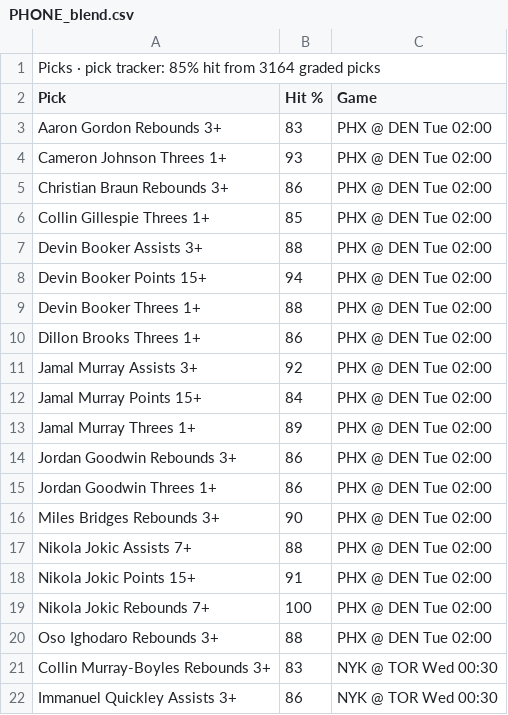
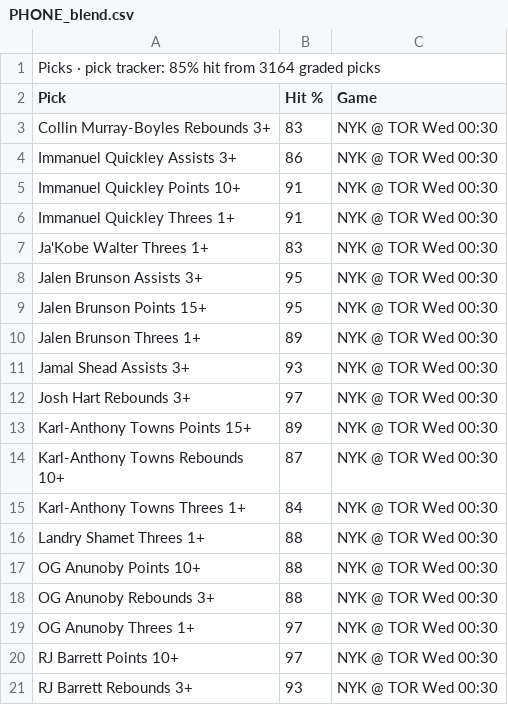
Before and after one commit to 7wilite7/Nba-Stats, a CSV file: out/PHONE_blend.csv, drawn as a sheet; only a part is shown; the shorter side is filled out with more unchanged rows; the diff covers the shown part only.

```diff
--- a/out/PHONE_blend.csv
+++ b/out/PHONE_blend.csv
@@ -2,20 +2,2 @@ Picks · pick tracker: 85% hit from 3164 graded picks
 Pick,Hit %,Game
-Aaron Gordon Rebounds 3+,83,PHX @ DEN Tue 02:00
-Cameron Johnson Threes 1+,93,PHX @ DEN Tue 02:00
-Christian Braun Rebounds 3+,86,PHX @ DEN Tue 02:00
-Collin Gillespie Threes 1+,85,PHX @ DEN Tue 02:00
-Devin Booker Assists 3+,88,PHX @ DEN Tue 02:00
-Devin Booker Points 15+,94,PHX @ DEN Tue 02:00
-Devin Booker Threes 1+,88,PHX @ DEN Tue 02:00
-Dillon Brooks Threes 1+,86,PHX @ DEN Tue 02:00
-Jamal Murray Assists 3+,92,PHX @ DEN Tue 02:00
-Jamal Murray Points 15+,84,PHX @ DEN Tue 02:00
-Jamal Murray Threes 1+,89,PHX @ DEN Tue 02:00
-Jordan Goodwin Rebounds 3+,86,PHX @ DEN Tue 02:00
-Jordan Goodwin Threes 1+,86,PHX @ DEN Tue 02:00
-Miles Bridges Rebounds 3+,90,PHX @ DEN Tue 02:00
-Nikola Jokic Assists 7+,88,PHX @ DEN Tue 02:00
-Nikola Jokic Points 15+,91,PHX @ DEN Tue 02:00
-Nikola Jokic Rebounds 7+,100,PHX @ DEN Tue 02:00
-Oso Ighodaro Rebounds 3+,88,PHX @ DEN Tue 02:00
 Collin Murray-Boyles Rebounds 3+,83,NYK @ TOR Wed 00:30
```
Also changed, not shown: 12 added rows elsewhere in this file, out/GAMES_blend.csv, out/PHONE_2627.csv, 15 other files.
